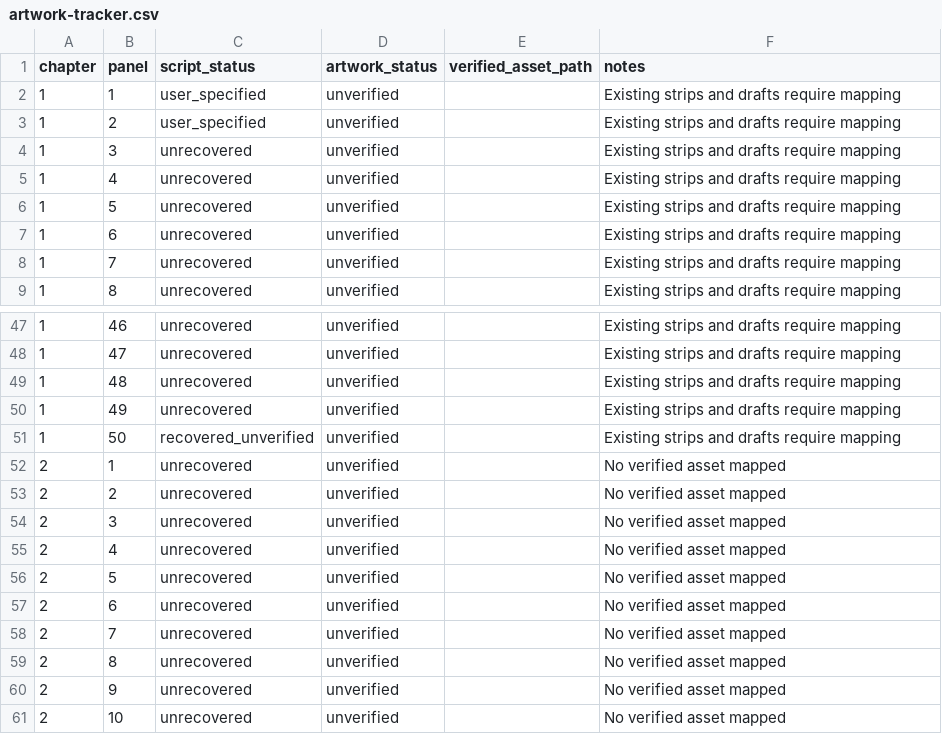
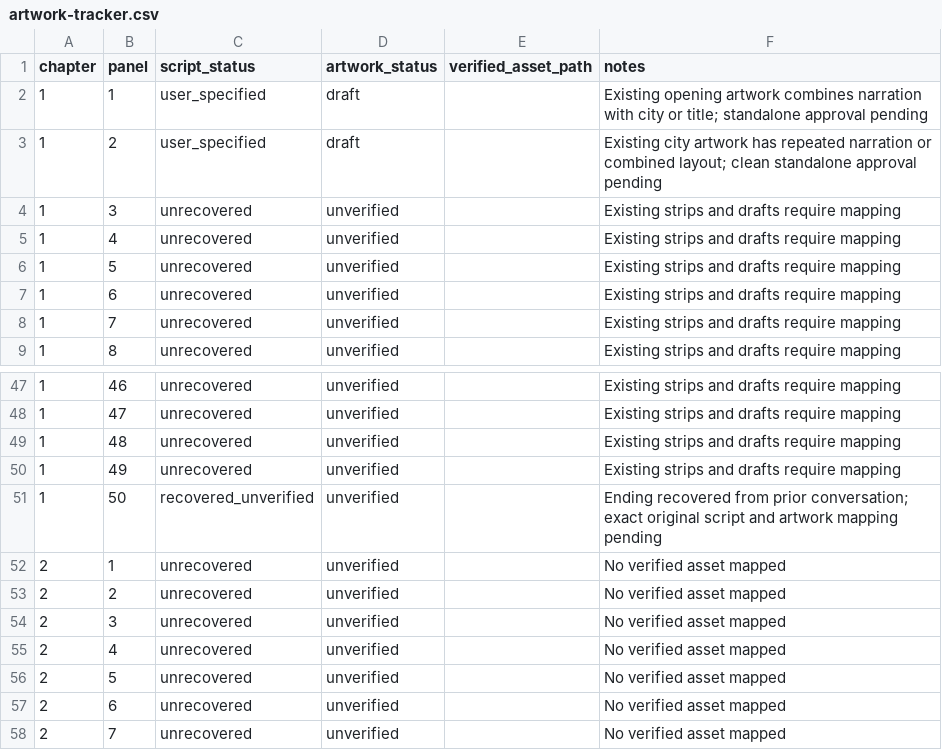
Before and after one commit to Gumamay12/maharlika-reader, a CSV file: production/artwork-tracker.csv, drawn as a sheet; only a part is shown, gaps mark what is left out; the shorter side is filled out with more unchanged rows.

Commit message:
Record Chapter 1 opening artwork audit

```diff
--- a/production/artwork-tracker.csv
+++ b/production/artwork-tracker.csv
@@ -1,4 +1,4 @@
 chapter,panel,script_status,artwork_status,verified_asset_path,notes
-1,1,user_specified,unverified,,Existing strips and drafts require mapping
-1,2,user_specified,unverified,,Existing strips and drafts require mapping
+1,1,user_specified,draft,,Existing opening artwork combines narration with city or title; standalone approval pending
+1,2,user_specified,draft,,Existing city artwork has repeated narration or combined layout; clean standalone approval pending
 1,3,unrecovered,unverified,,Existing strips and drafts require mapping
@@ -50,3 +50,3 @@ chapter,panel,script_status,artwork_status,verified_asset_path,notes
 1,49,unrecovered,unverified,,Existing strips and drafts require mapping
-1,50,recovered_unverified,unverified,,Existing strips and drafts require mapping
+1,50,recovered_unverified,unverified,,Ending recovered from prior conversation; exact original script and artwork mapping pending
 2,1,unrecovered,unverified,,No verified asset mapped
```
